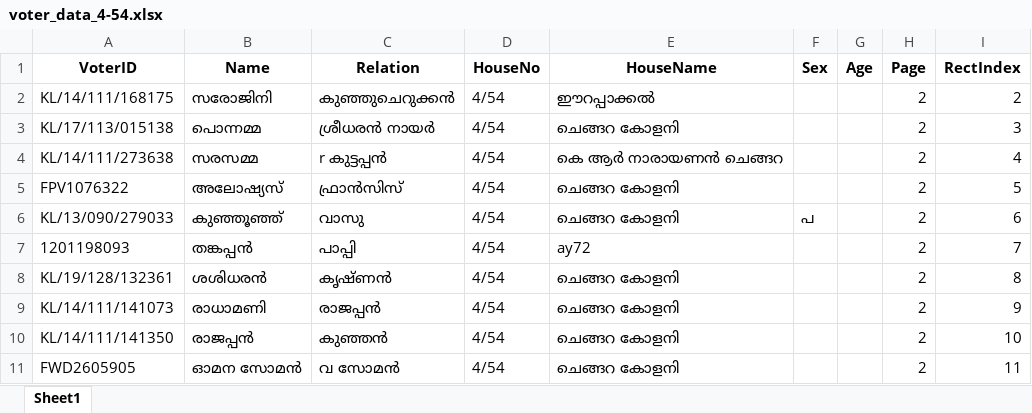
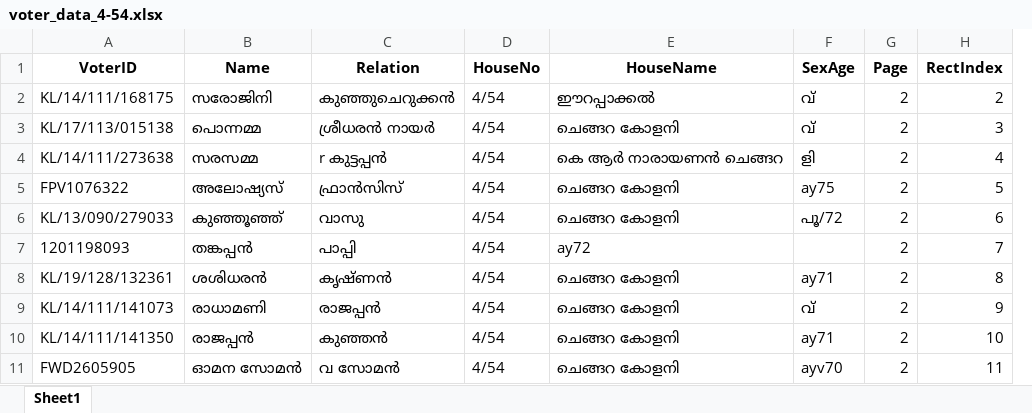
Before and after one commit to suhz-z/ward, an Excel workbook: wardpdf/API/output/voter_data_4-54.xlsx, sheet Sheet1, drawn as a sheet; only a part is shown; values as stored, in another font and other column widths than the file's, no borders; removed rows and columns are numbered as before the commit, all else as after; the diff names each change by its address in the sheet, - before the commit and + after, or states it on an @@ line.

```diff
--- a/wardpdf/API/output/voter_data_4-54.xlsx (sheet Sheet1)
+++ b/wardpdf/API/output/voter_data_4-54.xlsx (sheet Sheet1)
-column F (Sex), row 6: പ
-column G (Age), empty
+column F (SexAge), rows 2-11: വ്‌ | വ്‌ | ളി | ay75 | പൂ/72 |  | ay71 | വ്‌ | ay71 | ayv70
```
Also changed, not shown: 6 other files.
